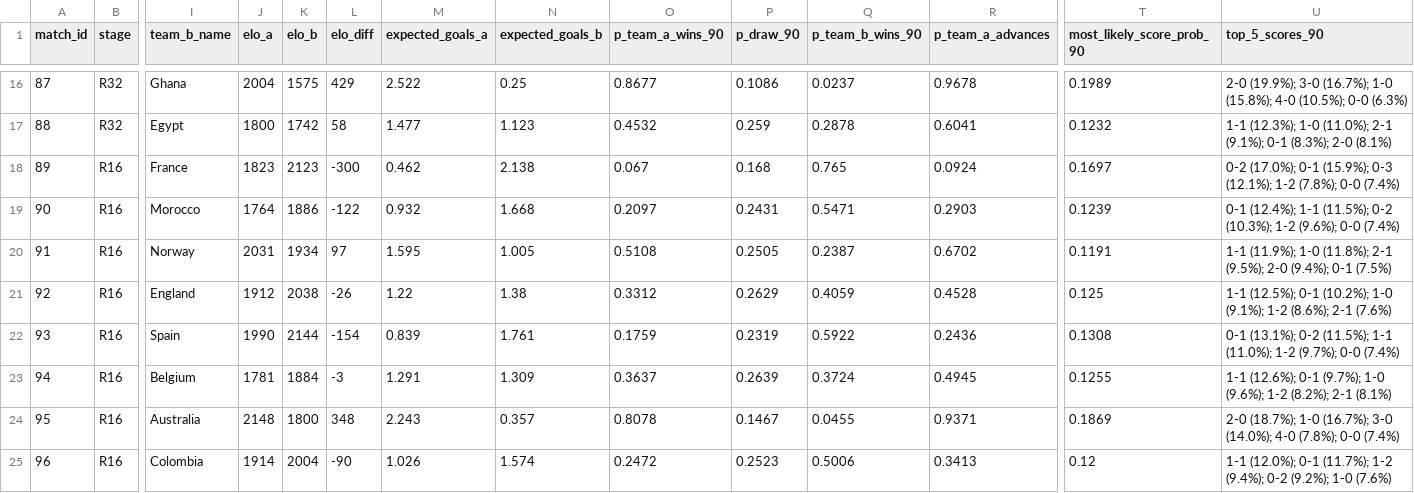
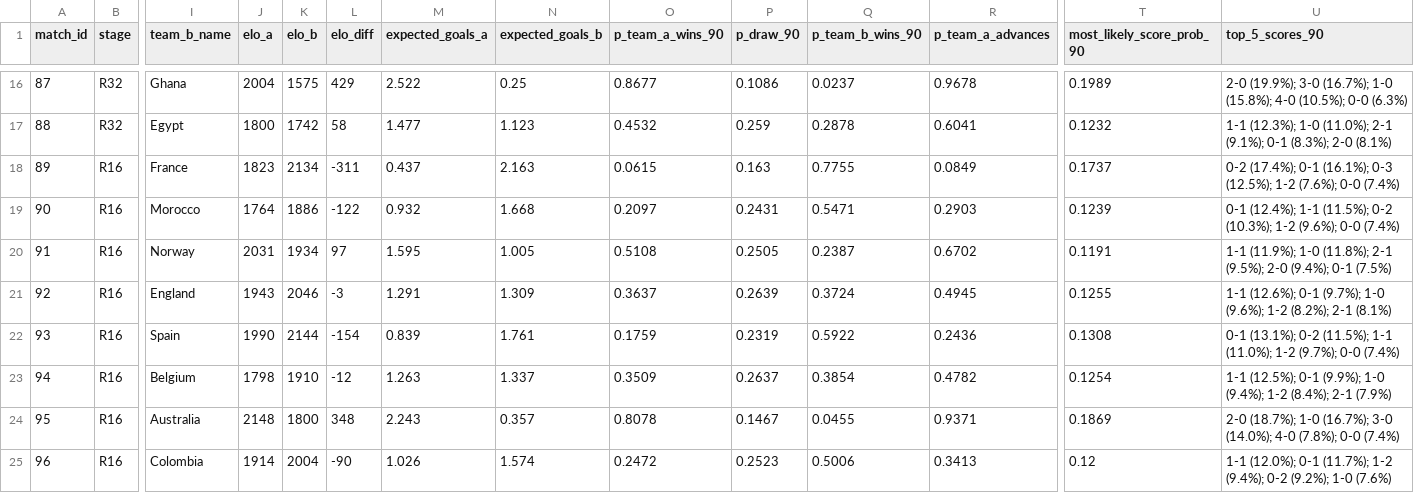
Before and after one commit to recommend-games/blog, a CSV file: experiments/world_cup_2026/outputs/conditional_knockout/knockout_score_predictions.csv, drawn as a sheet; only a part is shown, gaps mark what is left out; the diff covers the shown part only; the diff names each change by its address in the sheet, - before the commit and + after, or states it on an @@ line.

```diff
--- a/experiments/world_cup_2026/outputs/conditional_knockout/knockout_score_predictions.csv
+++ b/experiments/world_cup_2026/outputs/conditional_knockout/knockout_score_predictions.csv
-K18 (elo_b): 2123
+K18 (elo_b): 2134
-L18 (elo_diff): -300
+L18 (elo_diff): -311
-M18 (expected_goals_a): 0.462
+M18 (expected_goals_a): 0.437
-N18 (expected_goals_b): 2.138
+N18 (expected_goals_b): 2.163
-O18 (p_team_a_wins_90): 0.067
+O18 (p_team_a_wins_90): 0.0615
-P18 (p_draw_90): 0.168
+P18 (p_draw_90): 0.163
-Q18 (p_team_b_wins_90): 0.765
+Q18 (p_team_b_wins_90): 0.7755
-R18 (p_team_a_advances): 0.0924
+R18 (p_team_a_advances): 0.0849
-T18 (most_likely_score_prob_90): 0.1697
+T18 (most_likely_score_prob_90): 0.1737
-U18 (top_5_scores_90): 0-2 (17.0%); 0-1 (15.9%); 0-3 (12.1%); 1-2 (7.8%); 0-0 (7.4%)
+U18 (top_5_scores_90): 0-2 (17.4%); 0-1 (16.1%); 0-3 (12.5%); 1-2 (7.6%); 0-0 (7.4%)
-J21 (elo_a): 1912
+J21 (elo_a): 1943
-K21 (elo_b): 2038
+K21 (elo_b): 2046
-L21 (elo_diff): -26
+L21 (elo_diff): -3
-M21 (expected_goals_a): 1.22
+M21 (expected_goals_a): 1.291
-N21 (expected_goals_b): 1.38
+N21 (expected_goals_b): 1.309
-O21 (p_team_a_wins_90): 0.3312
+O21 (p_team_a_wins_90): 0.3637
-P21 (p_draw_90): 0.2629
+P21 (p_draw_90): 0.2639
-Q21 (p_team_b_wins_90): 0.4059
+Q21 (p_team_b_wins_90): 0.3724
-R21 (p_team_a_advances): 0.4528
+R21 (p_team_a_advances): 0.4945
-T21 (most_likely_score_prob_90): 0.125
+T21 (most_likely_score_prob_90): 0.1255
-U21 (top_5_scores_90): 1-1 (12.5%); 0-1 (10.2%); 1-0 (9.1%); 1-2 (8.6%); 2-1 (7.6%)
+U21 (top_5_scores_90): 1-1 (12.6%); 0-1 (9.7%); 1-0 (9.6%); 1-2 (8.2%); 2-1 (8.1%)
-J23 (elo_a): 1781
+J23 (elo_a): 1798
-K23 (elo_b): 1884
+K23 (elo_b): 1910
-L23 (elo_diff): -3
+L23 (elo_diff): -12
-M23 (expected_goals_a): 1.291
+M23 (expected_goals_a): 1.263
-N23 (expected_goals_b): 1.309
+N23 (expected_goals_b): 1.337
-O23 (p_team_a_wins_90): 0.3637
+O23 (p_team_a_wins_90): 0.3509
-P23 (p_draw_90): 0.2639
+P23 (p_draw_90): 0.2637
-Q23 (p_team_b_wins_90): 0.3724
+Q23 (p_team_b_wins_90): 0.3854
-R23 (p_team_a_advances): 0.4945
+R23 (p_team_a_advances): 0.4782
-T23 (most_likely_score_prob_90): 0.1255
+T23 (most_likely_score_prob_90): 0.1254
-U23 (top_5_scores_90): 1-1 (12.6%); 0-1 (9.7%); 1-0 (9.6%); 1-2 (8.2%); 2-1 (8.1%)
+U23 (top_5_scores_90): 1-1 (12.5%); 0-1 (9.9%); 1-0 (9.4%); 1-2 (8.4%); 2-1 (7.9%)
```
Also changed, not shown: 116 edited cells elsewhere in this file, experiments/world_cup_2026/data/processed/results.csv, experiments/world_cup_2026/data/raw/conditional_knockout/eloratings_world.tsv, 12 other files.
